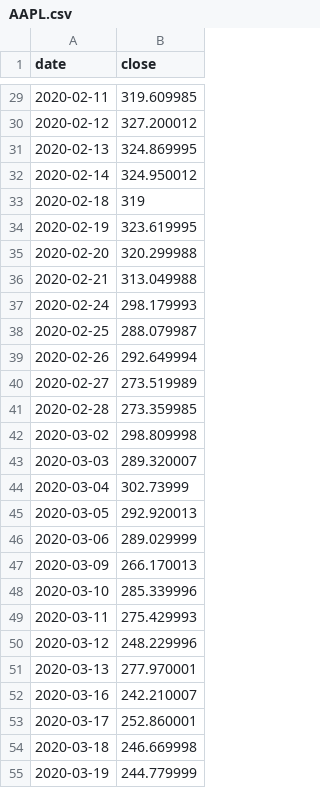
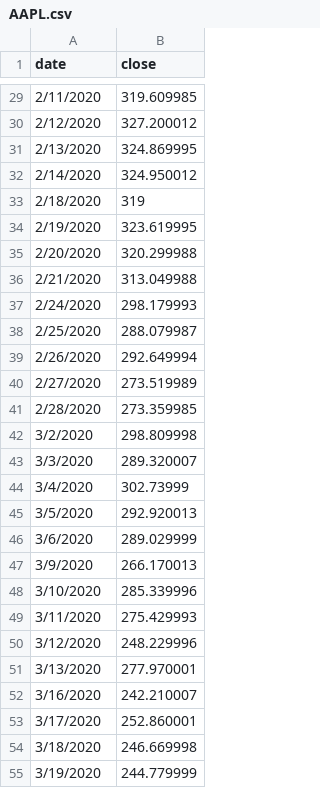
Before and after one commit to aravindsp/cs498datavis, a CSV file: AAPL.csv, drawn as a sheet; only a part is shown, gaps mark what is left out; the diff covers the shown part only.

```diff
--- a/AAPL.csv
+++ b/AAPL.csv
@@ -29,27 +29,27 @@ date,close
-2020-02-11,319.609985
-2020-02-12,327.200012
-2020-02-13,324.869995
-2020-02-14,324.950012
-2020-02-18,319
-2020-02-19,323.619995
-2020-02-20,320.299988
-2020-02-21,313.049988
-2020-02-24,298.179993
-2020-02-25,288.079987
-2020-02-26,292.649994
-2020-02-27,273.519989
-2020-02-28,273.359985
-2020-03-02,298.809998
-2020-03-03,289.320007
-2020-03-04,302.73999
-2020-03-05,292.920013
-2020-03-06,289.029999
-2020-03-09,266.170013
-2020-03-10,285.339996
-2020-03-11,275.429993
-2020-03-12,248.229996
-2020-03-13,277.970001
-2020-03-16,242.210007
-2020-03-17,252.860001
-2020-03-18,246.669998
-2020-03-19,244.779999
+2/11/2020,319.609985
+2/12/2020,327.200012
+2/13/2020,324.869995
+2/14/2020,324.950012
+2/18/2020,319
+2/19/2020,323.619995
+2/20/2020,320.299988
+2/21/2020,313.049988
+2/24/2020,298.179993
+2/25/2020,288.079987
+2/26/2020,292.649994
+2/27/2020,273.519989
+2/28/2020,273.359985
+3/2/2020,298.809998
+3/3/2020,289.320007
+3/4/2020,302.73999
+3/5/2020,292.920013
+3/6/2020,289.029999
+3/9/2020,266.170013
+3/10/2020,285.339996
+3/11/2020,275.429993
+3/12/2020,248.229996
+3/13/2020,277.970001
+3/16/2020,242.210007
+3/17/2020,252.860001
+3/18/2020,246.669998
+3/19/2020,244.779999
```
Also changed, not shown: 117 edited cells elsewhere in this file.
